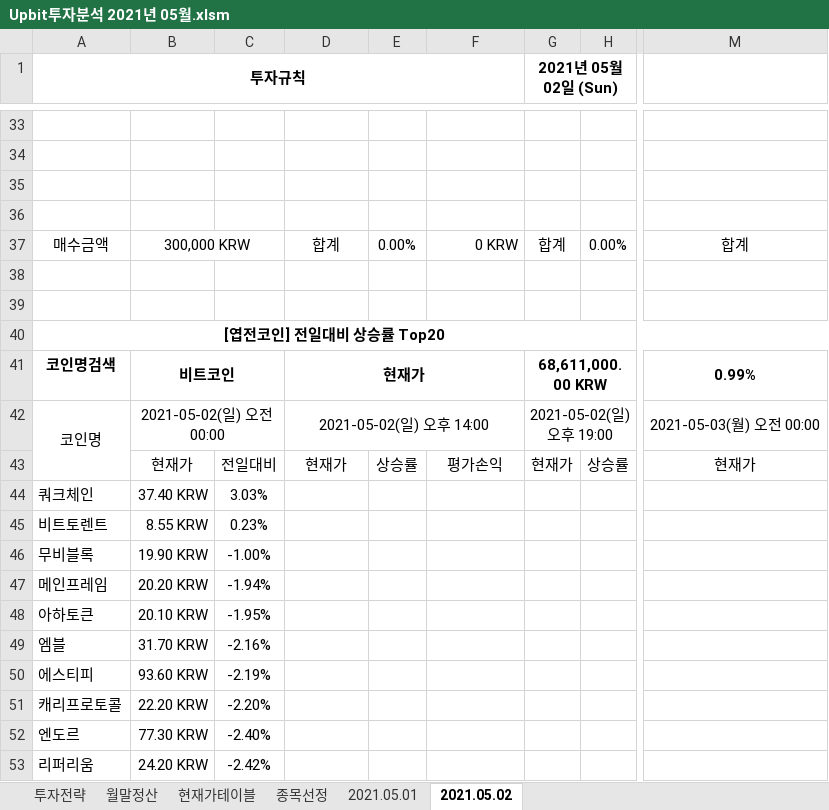
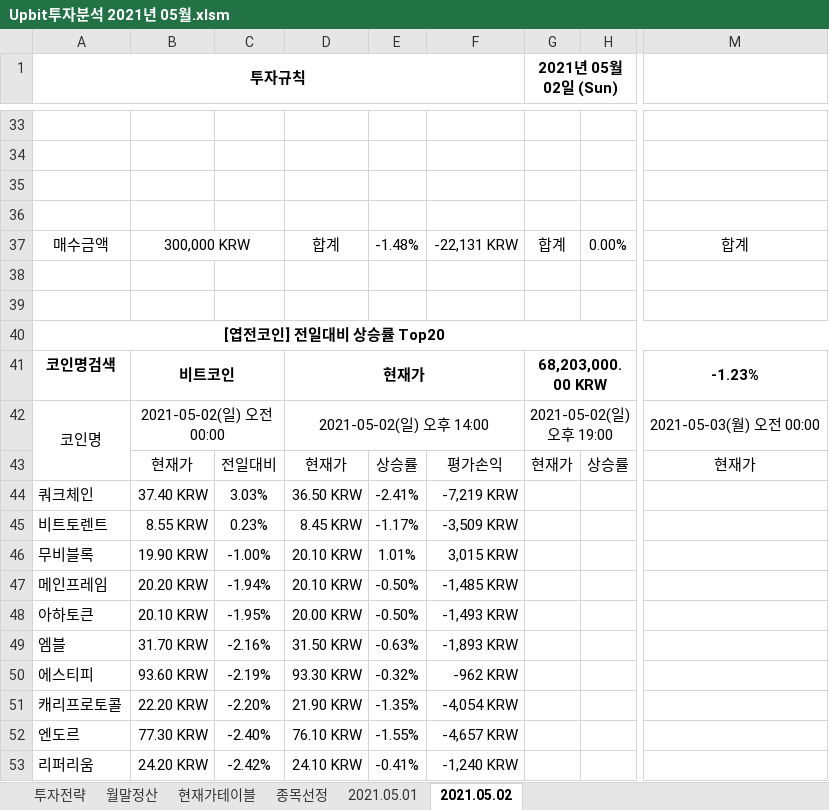
Before and after one commit to JoSihun/Upbit, an Excel workbook: Upbit투자분석 2021년 05월.xlsm, sheet 2021.05.02, drawn as a sheet; only a part is shown, gaps mark what is left out; values as stored, in another font and other column widths than the file's, no borders; charts and pictures and conditional formats not drawn; the diff covers the shown part only; the diff names each change by its address in the sheet, - before the commit and + after, or states it on an @@ line.

```diff
--- a/Upbit투자분석 2021년 05월.xlsm (sheet 2021.05.02)
+++ b/Upbit투자분석 2021년 05월.xlsm (sheet 2021.05.02)
-E37: 0.00%
+E37: -1.48%
-F37: 0 KRW
+F37: -22,131 KRW
-G41 (2021년 05월 02일 (Sun)): 68,611,000.00 KRW
+G41 (2021년 05월 02일 (Sun)): 68,203,000.00 KRW
-M41: 0.99%
+M41: -1.23%
-D44: (empty)
+D44: 36.50 KRW
-E44: (empty)
+E44: -2.41%
-F44: (empty)
+F44: -7,219 KRW
-D45: (empty)
+D45: 8.45 KRW
-E45: (empty)
+E45: -1.17%
-F45: (empty)
+F45: -3,509 KRW
-D46:D47: (empty)
+D46:D47: 20.10 KRW
-E46: (empty)
+E46: 1.01%
-F46: (empty)
+F46: 3,015 KRW
-E47:E48: (empty)
+E47:E48: -0.50%
-F47: (empty)
+F47: -1,485 KRW
-D48: (empty)
+D48: 20.00 KRW
-F48: (empty)
+F48: -1,493 KRW
-D49: (empty)
+D49: 31.50 KRW
-E49: (empty)
+E49: -0.63%
-F49: (empty)
+F49: -1,893 KRW
-D50: (empty)
+D50: 93.30 KRW
-E50: (empty)
+E50: -0.32%
-F50: (empty)
+F50: -962 KRW
-D51: (empty)
+D51: 21.90 KRW
-E51: (empty)
+E51: -1.35%
-F51: (empty)
+F51: -4,054 KRW
-D52: (empty)
+D52: 76.10 KRW
-E52: (empty)
+E52: -1.55%
-F52: (empty)
+F52: -4,657 KRW
-D53: (empty)
+D53: 24.10 KRW
-E53: (empty)
+E53: -0.41%
-F53: (empty)
+F53: -1,240 KRW
```
Also changed, not shown: 368 edited cells elsewhere in this sheet, sheet 현재가테이블, sheet 종목선정, sheet 투자전략, sheet 2021.05.01, charts or pictures.
